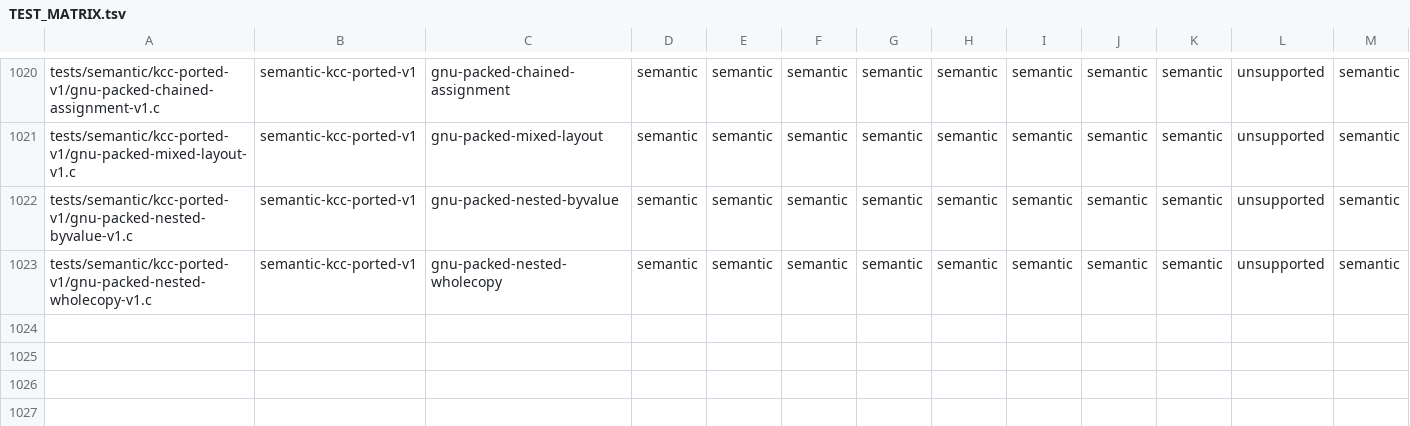
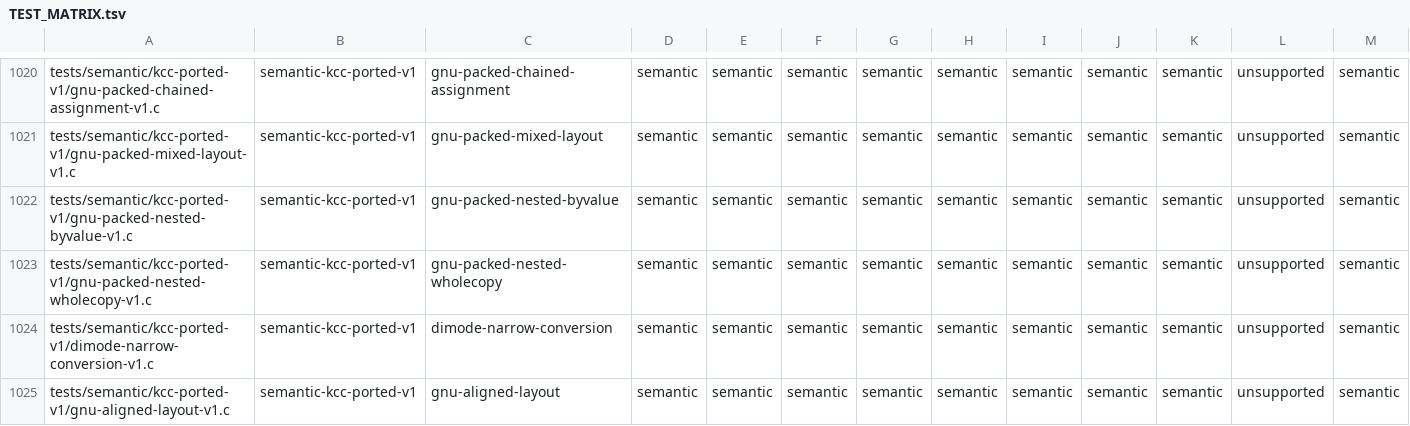
Before and after one commit to theseus-chimaira/pdp10-testkit, a TSV file: TEST_MATRIX.tsv, drawn as a sheet; only a part is shown, gaps mark what is left out; rows hold the shown columns only; the diff names each change by its address in the sheet, - before the commit and + after, or states it on an @@ line.

Commit message:
testkit: migrate KCC narrow conversion and aligned layout tests

```diff
--- a/TEST_MATRIX.tsv
+++ b/TEST_MATRIX.tsv
+row 1024: tests/semantic/kcc-ported-v1/dimode-narrow-conversion-v1.c | semantic-kcc-ported-v1 | dimode-narrow-conversion | semantic | semantic | semantic | semantic | semantic | semantic | semantic | semantic | unsupported | semantic
+row 1025: tests/semantic/kcc-ported-v1/gnu-aligned-layout-v1.c | semantic-kcc-ported-v1 | gnu-aligned-layout | semantic | semantic | semantic | semantic | semantic | semantic | semantic | semantic | unsupported | semantic
```
Also changed, not shown: 4 other files.
